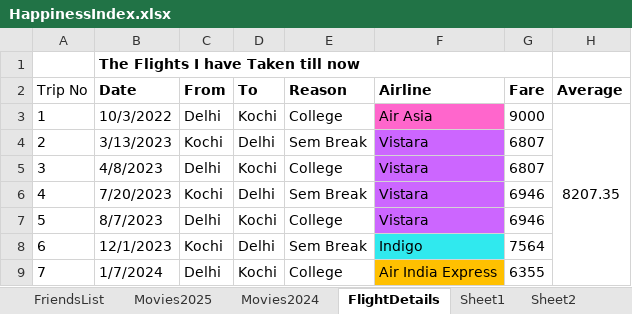
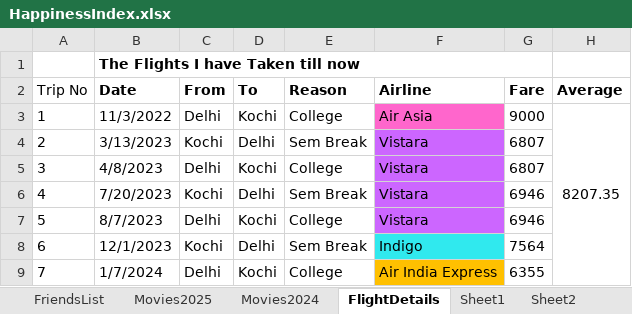
Before and after one commit to Abhinav-1708/Happiness-Index, an Excel workbook: HappinessIndex.xlsx, sheet FlightDetails, drawn as a sheet; only a part is shown; values as stored, in another font and other column widths than the file's, no borders; charts and pictures and conditional formats not drawn; the diff names each change by its address in the sheet, - before the commit and + after, or states it on an @@ line.

```diff
--- a/HappinessIndex.xlsx (sheet FlightDetails)
+++ b/HappinessIndex.xlsx (sheet FlightDetails)
-B3 (Date): 10/3/2022
+B3 (Date): 11/3/2022
```
Also changed, not shown: sheet HappinessIndex2025, sheet Movies2025, charts or pictures.
